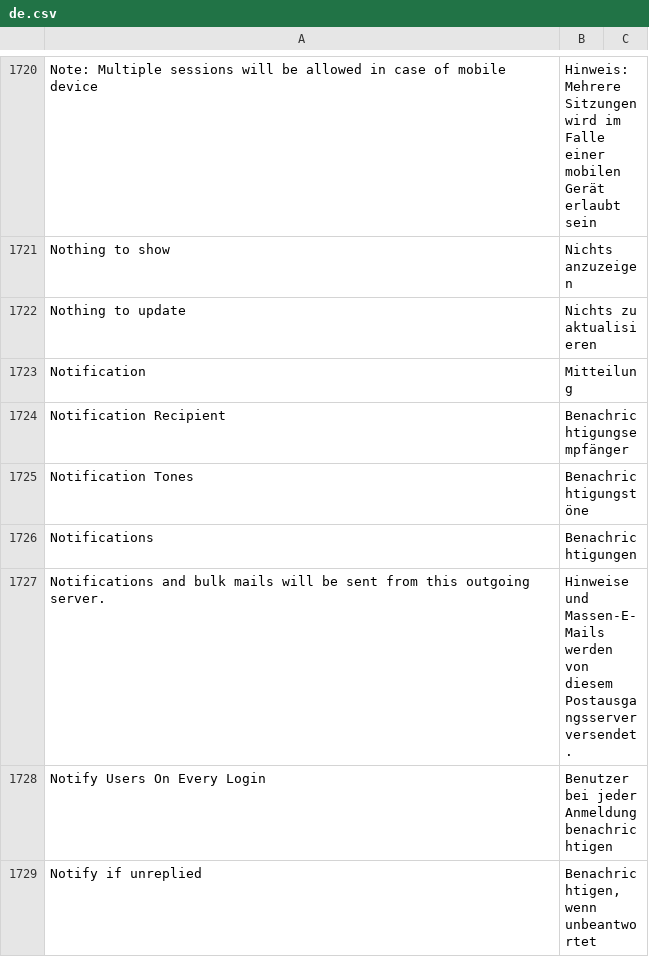
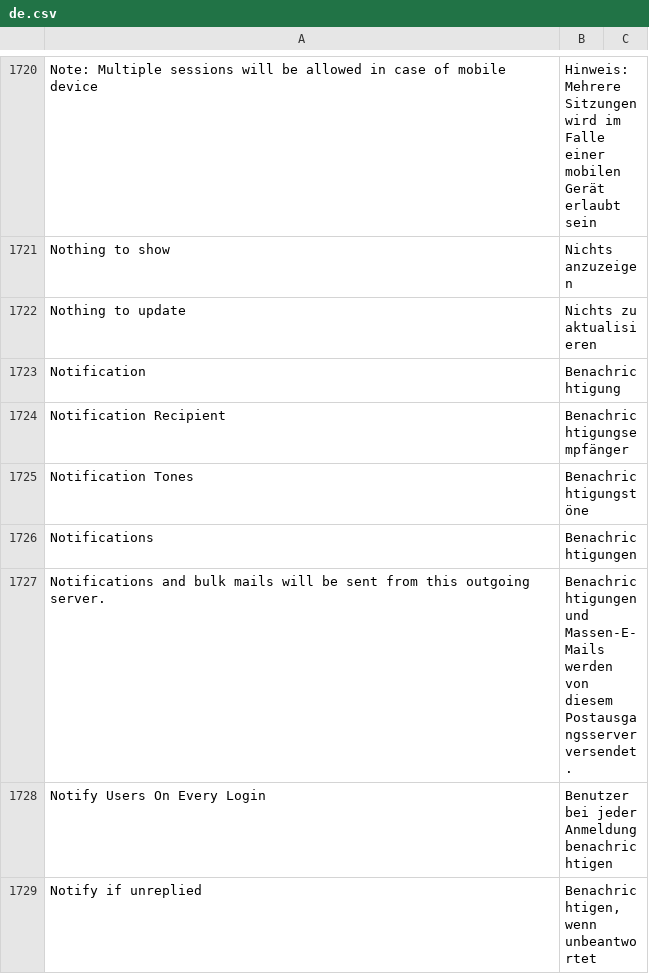
Before and after one commit to experiments001/frappe-sqlite, a CSV file: frappe/translations/de.csv, drawn as a sheet; only a part is shown, gaps mark what is left out.

Commit message:
chore: Update de.csv (#20546)
alligned singular and plural. Has effect on DocType naming of DocType Notification!

```diff
--- a/frappe/translations/de.csv
+++ b/frappe/translations/de.csv
@@ -1722,3 +1722,3 @@ Nothing to show,Nichts anzuzeigen,
 Nothing to update,Nichts zu aktualisieren,
-Notification,Mitteilung,
+Notification,Benachrichtigung,
 Notification Recipient,Benachrichtigungsempfänger,
@@ -1726,3 +1726,3 @@ Notification Tones,Benachrichtigungstöne,
 Notifications,Benachrichtigungen,
-Notifications and bulk mails will be sent from this outgoing server.,Hinweise und Massen-E-Mails werden von diesem Postausgangsserver versendet.,
+Notifications and bulk mails will be sent from this outgoing server.,Benachrichtigungen und Massen-E-Mails werden von diesem Postausgangsserver versendet.,
 Notify Users On Every Login,Benutzer bei jeder Anmeldung benachrichtigen,
```
